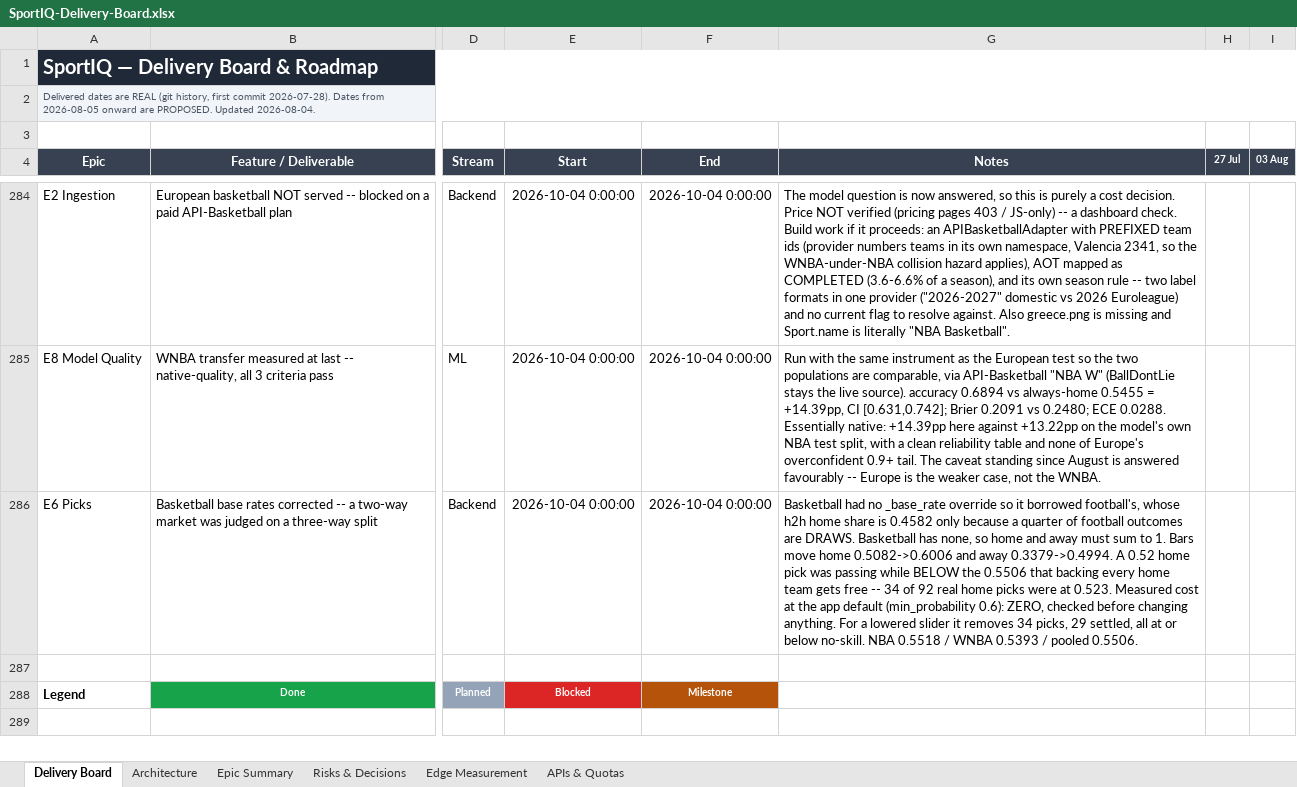
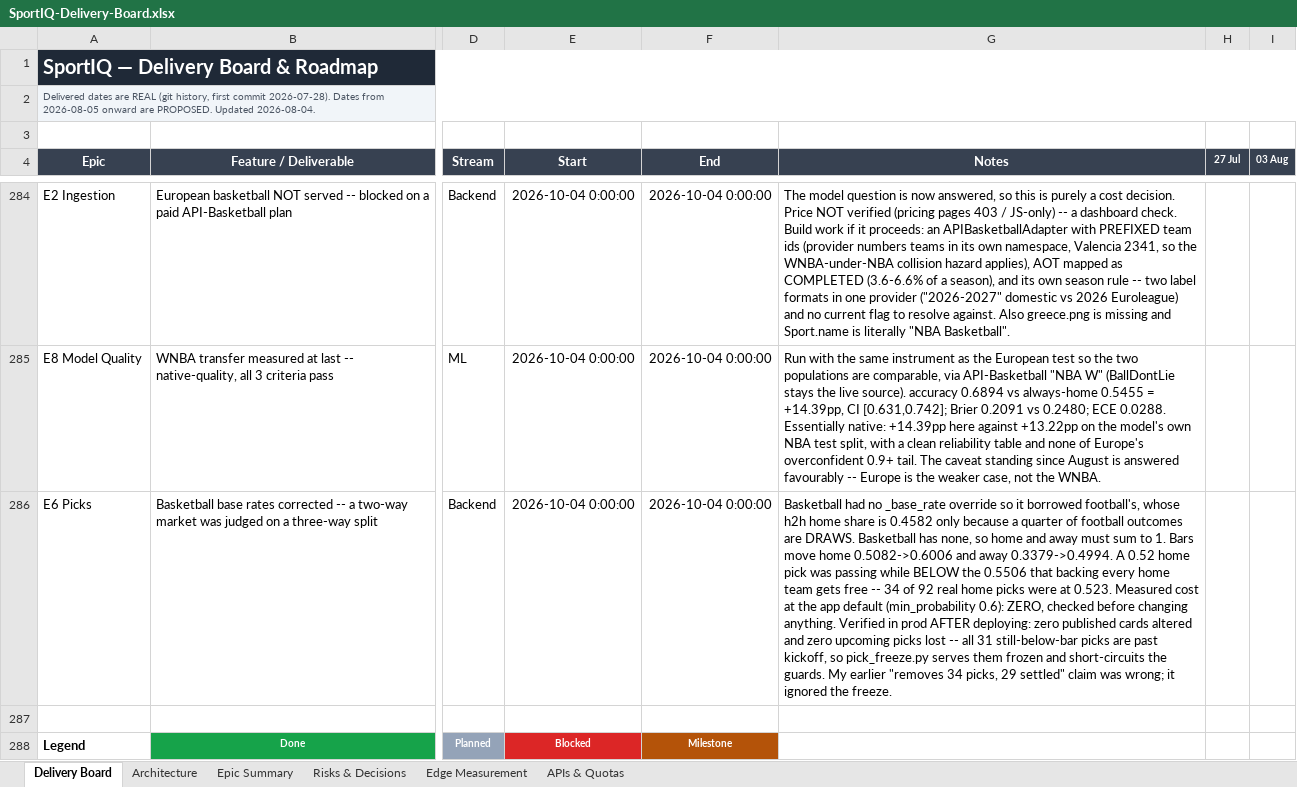
Before and after one commit to UsangR01/sportiq, an Excel workbook: SportIQ-Delivery-Board.xlsx, sheet Delivery Board, drawn as a sheet; only a part is shown, gaps mark what is left out; values as stored, in another font and other column widths than the file's, no borders; the diff names each change by its address in the sheet, - before the commit and + after, or states it on an @@ line.

```diff
--- a/SportIQ-Delivery-Board.xlsx (sheet Delivery Board)
+++ b/SportIQ-Delivery-Board.xlsx (sheet Delivery Board)
-G286 (Notes): …changing anything. For a lowered slider it removes 34 picks, 29 settled, all at or below no-skill. NBA 0.5518 / WNBA 0.5393 / pooled 0.5506.
+G286 (Notes): …changing anything. Verified in prod AFTER deploying: zero published cards altered and zero upcoming picks lost -- all 31 still-below-bar picks are past kickoff, so pick_freeze.py serves them frozen and short-circuits the guards. My earlier "removes 34 picks, 29 settled" claim was wrong; it ignored the freeze.
```
Also changed, not shown: sheet Risks & Decisions, 2 other files.
